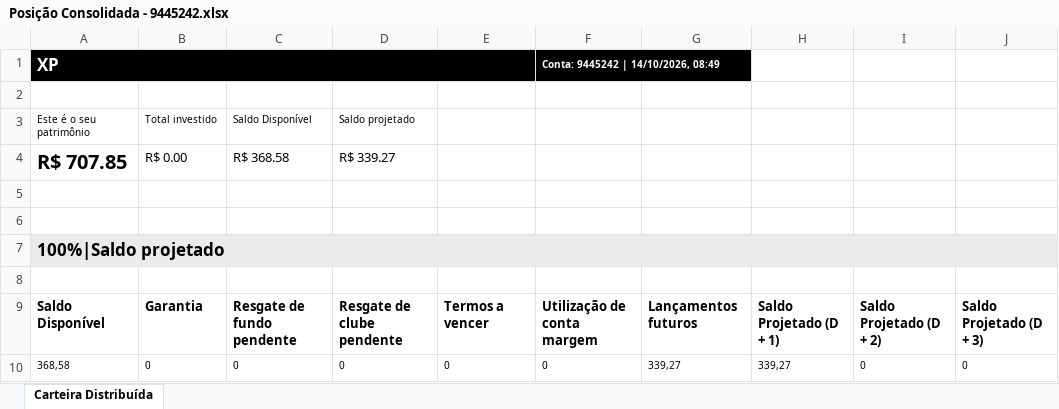
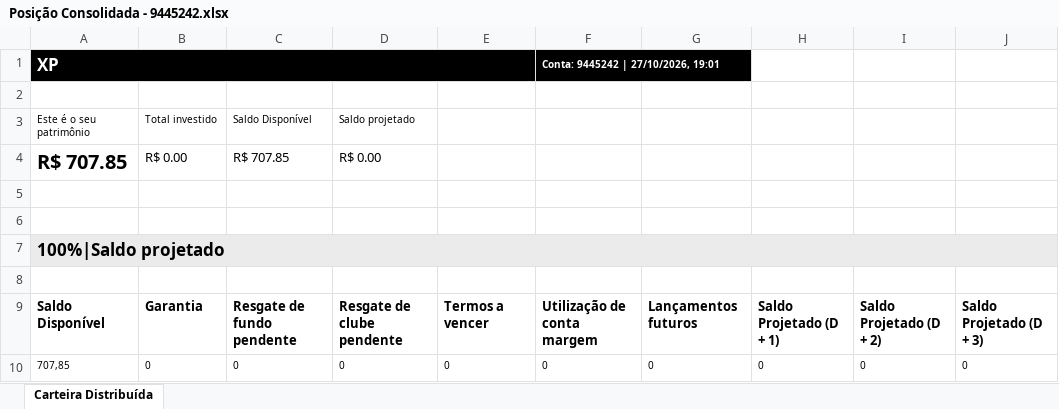
Before and after one commit to AloacaoMWealth/tesourariagrupobotuvera, an Excel workbook: data/positions/Posição Consolidada - 9445242.xlsx, sheet Carteira Distribuída, drawn as a sheet; only a part is shown; values as stored, in another font and other column widths than the file's, no borders; the diff names each change by its address in the sheet, - before the commit and + after, or states it on an @@ line.

```diff
--- a/data/positions/Posição Consolidada - 9445242.xlsx (sheet Carteira Distribuída)
+++ b/data/positions/Posição Consolidada - 9445242.xlsx (sheet Carteira Distribuída)
-F1: Conta: 9445242 | 14/10/2026, 08:49
+F1: Conta: 9445242 | 27/10/2026, 19:01
-C4: R$ 368.58
+C4: R$ 707.85
-D4: R$ 339.27
+D4: R$ 0.00
-A10: 368,58
+A10: 707,85
-G10: 339,27
+G10: 0
-H10: 339,27
+H10: 0
```
Also changed, not shown: data/positions/Posição Consolidada - 11370136.xlsx, data/positions/Posição Consolidada - 4163084.xlsx, 2 other files.
